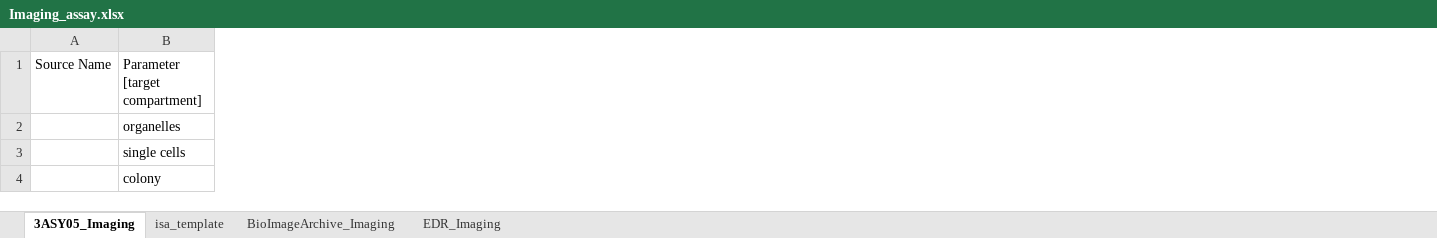
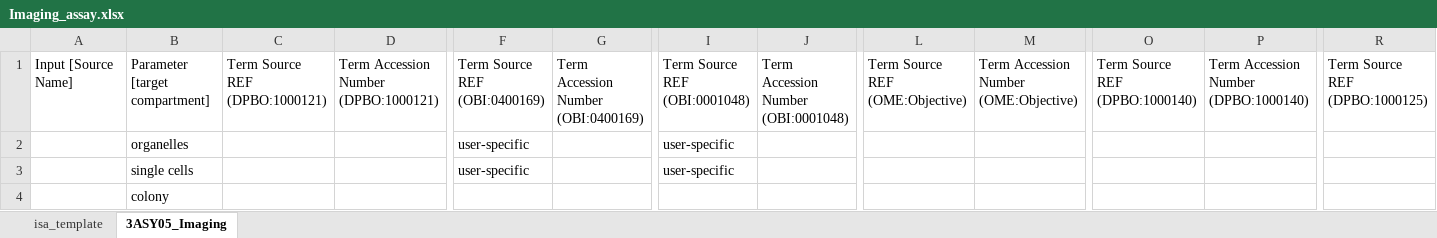
Before and after one commit to nfdi4plants/Swate-templates, an Excel workbook: templates/dataplant/Imaging_assay.xlsx, sheet 3ASY05_Imaging, drawn as a sheet; only a part is shown, gaps mark what is left out; values as stored, in another font and other column widths than the file's, no borders; table styles not drawn; removed rows and columns are numbered as before the commit, all else as after; the diff covers the shown part only; the diff names each change by its address in the sheet, - before the commit and + after, or states it on an @@ line.

```diff
--- a/templates/dataplant/Imaging_assay.xlsx (sheet 3ASY05_Imaging)
+++ b/templates/dataplant/Imaging_assay.xlsx (sheet 3ASY05_Imaging)
-sheet tab: BioImageArchive_Imaging
-sheet tab: EDR_Imaging
@@ sheet tab order changed: isa_template | 3ASY05_Imaging @@
-column A, row 1: Source Name
+column A, row 1: Input [Source Name]
@@ column C unhidden, row 1: Term Source REF (DPBO:1000121) @@
@@ column D unhidden, row 1: Term Accession Number (DPBO:1000121) @@
@@ column F unhidden, rows 1-3: Term Source REF (OBI:0400169) | user-specific | user-specific @@
@@ column G unhidden, row 1: Term Accession Number (OBI:0400169) @@
@@ column I unhidden, rows 1-3: Term Source REF (OBI:0001048) | user-specific | user-specific @@
@@ column J unhidden, row 1: Term Accession Number (OBI:0001048) @@
@@ column L unhidden, row 1: Term Source REF (OME:Objective) @@
@@ column M unhidden, row 1: Term Accession Number (OME:Objective) @@
@@ column O unhidden, row 1: Term Source REF (DPBO:1000140) @@
@@ column P unhidden, row 1: Term Accession Number (DPBO:1000140) @@
@@ column R unhidden, row 1: Term Source REF (DPBO:1000125) @@
```
Also changed, not shown: 18 added columns and 1 removed column elsewhere in this sheet, sheet isa_template, hidden cells, templates/dataplant/Imaging_computation.xlsx, templates/dataplant/Imaging_extraction.xlsx, 2 other files.
